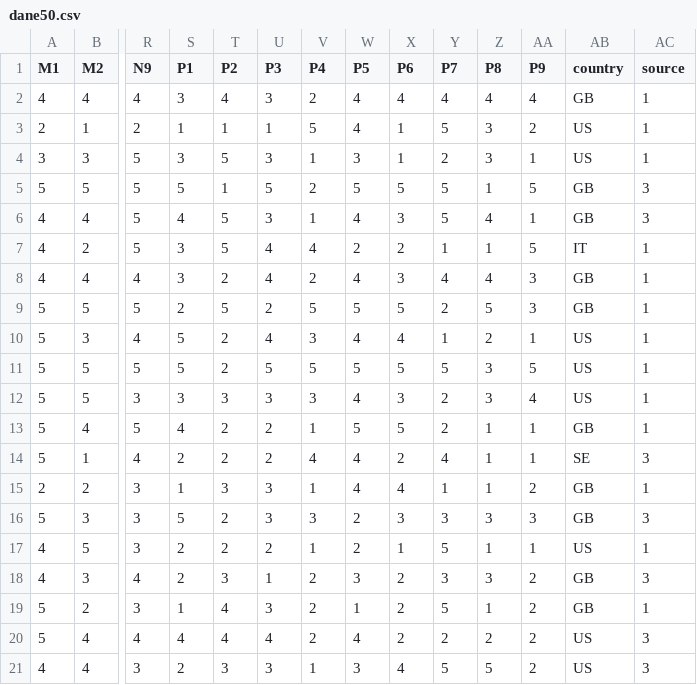
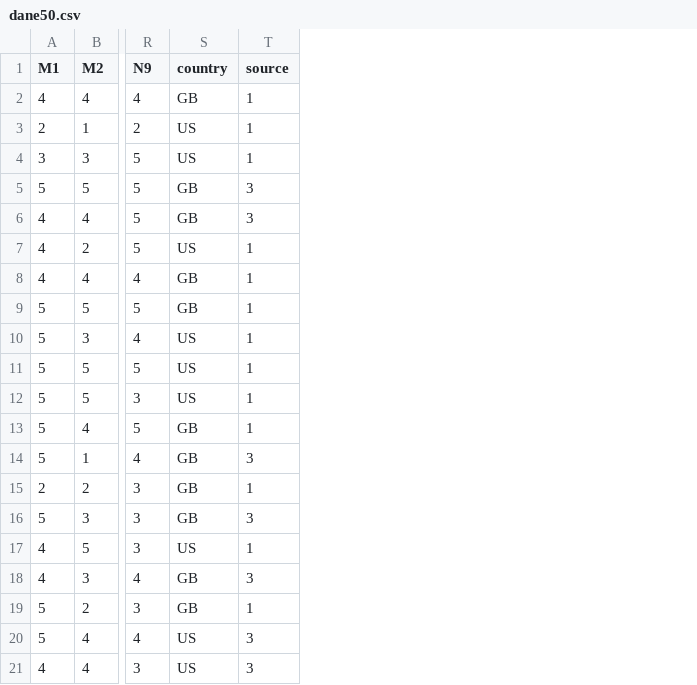
Before and after one commit to PawelSmolinski/Psychometria, a CSV file: Dane/Ciemna triada/dane50.csv, drawn as a sheet; only a part is shown, gaps mark what is left out; removed rows and columns are numbered as before the commit, all else as after; the diff covers the shown part only; the diff names each change by its address in the sheet, - before the commit and + after, or states it on an @@ line.

Commit message:
Update dane50.csv
yes

```diff
--- a/Dane/Ciemna triada/dane50.csv
+++ b/Dane/Ciemna triada/dane50.csv
-column S (P1), rows 2-21: 3 | 1 | 3 | 5 | 4 | 3 | 3 | 2 | 5 | 5 | 3 | 4 | 2 | 1 | 5 | 2 | 2 | 1 | 4 | 2
-column T (P2), rows 2-21: 4 | 1 | 5 | 1 | 5 | 5 | 2 | 5 | 2 | 2 | 3 | 2 | 2 | 3 | 2 | 2 | 3 | 4 | 4 | 3
-column U (P3), rows 2-21: 3 | 1 | 3 | 5 | 3 | 4 | 4 | 2 | 4 | 5 | 3 | 2 | 2 | 3 | 3 | 2 | 1 | 3 | 4 | 3
-column V (P4), rows 2-21: 2 | 5 | 1 | 2 | 1 | 4 | 2 | 5 | 3 | 5 | 3 | 1 | 4 | 1 | 3 | 1 | 2 | 2 | 2 | 1
-column W (P5), rows 2-21: 4 | 4 | 3 | 5 | 4 | 2 | 4 | 5 | 4 | 5 | 4 | 5 | 4 | 4 | 2 | 2 | 3 | 1 | 4 | 3
-column X (P6), rows 2-21: 4 | 1 | 1 | 5 | 3 | 2 | 3 | 5 | 4 | 5 | 3 | 5 | 2 | 4 | 3 | 1 | 2 | 2 | 2 | 4
-column Y (P7), rows 2-21: 4 | 5 | 2 | 5 | 5 | 1 | 4 | 2 | 1 | 5 | 2 | 2 | 4 | 1 | 3 | 5 | 3 | 5 | 2 | 5
-column Z (P8), rows 2-21: 4 | 3 | 3 | 1 | 4 | 1 | 4 | 5 | 2 | 3 | 3 | 1 | 1 | 1 | 3 | 1 | 3 | 1 | 2 | 5
-column AA (P9), rows 2-21: 4 | 2 | 1 | 5 | 1 | 5 | 3 | 3 | 1 | 5 | 4 | 1 | 1 | 2 | 3 | 1 | 2 | 2 | 2 | 2
-S7 (country): IT
+S7 (country): US
-S14 (country): SE
+S14 (country): GB
```
Also changed, not shown: 12 edited cells elsewhere in this file.
